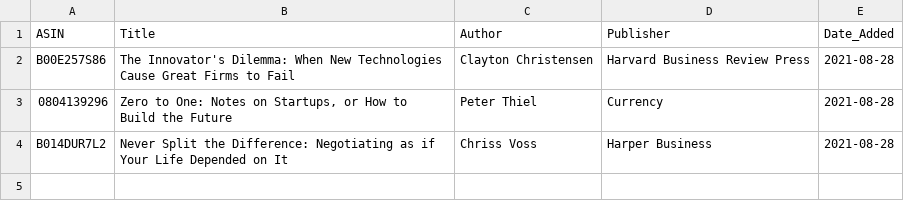
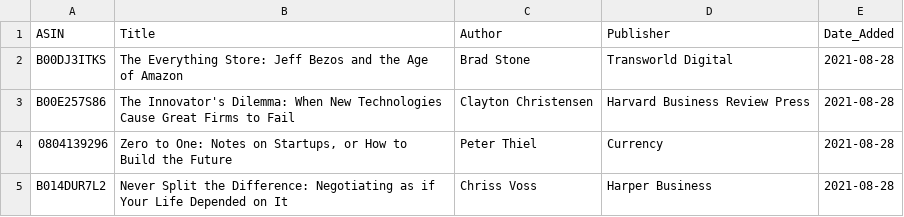
Before and after one commit to satellitelayer/infinite-library-babel, a CSV file: books.csv, drawn as a sheet.

Commit message:
Update books.csv

```diff
--- a/books.csv
+++ b/books.csv
@@ -1,2 +1,3 @@
 ASIN,Title,Author,Publisher,Date_Added
+B00DJ3ITKS,"The Everything Store: Jeff Bezos and the Age of Amazon",Brad Stone,Transworld Digital,2021-08-28
 B00E257S86,"The Innovator's Dilemma: When New Technologies Cause Great Firms to Fail",Clayton Christensen,Harvard Business Review Press,2021-08-28
```
